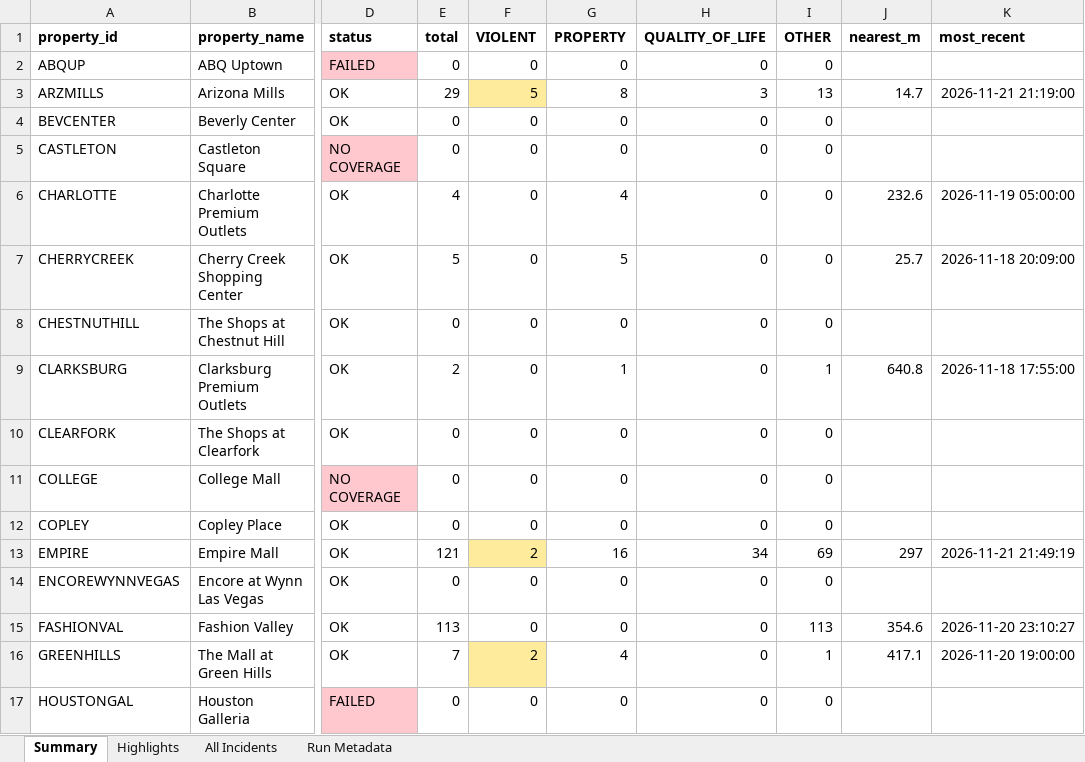
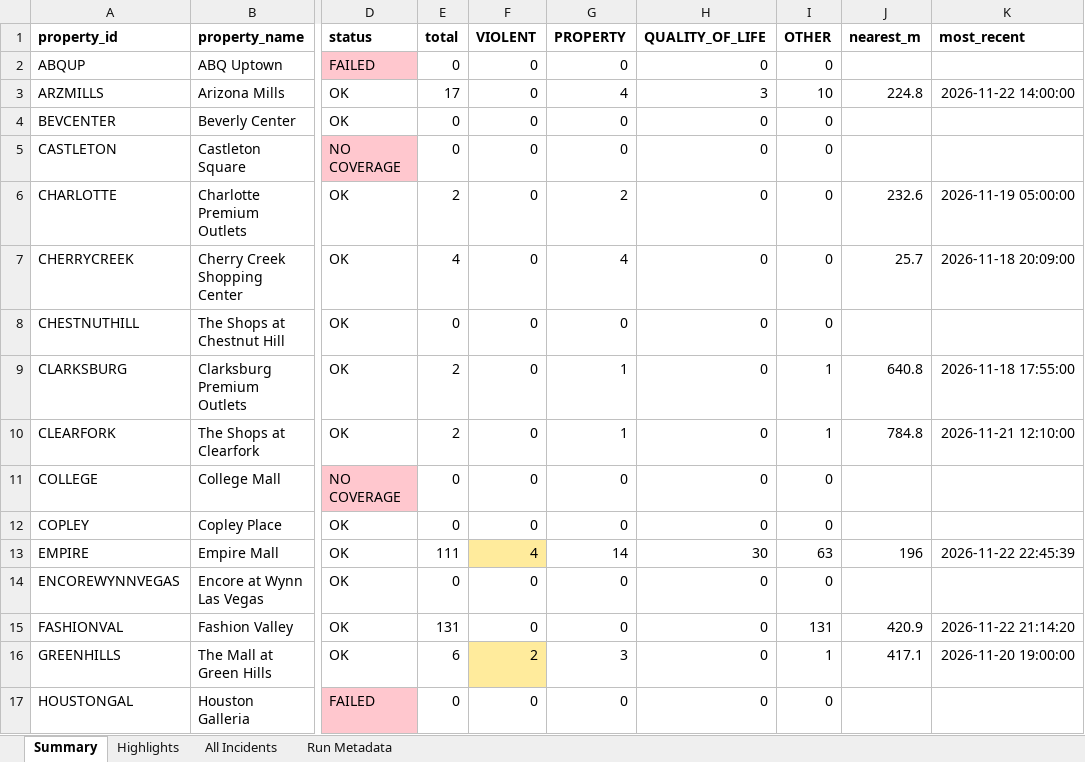
Before and after one commit to lordnader2002-sudo/Blotter_Reports, an Excel workbook: reports/latest/blotter_report.xlsx, sheet Summary, drawn as a sheet; only a part is shown, gaps mark what is left out; values as stored, in another font and other column widths than the file's, no borders; the diff covers the shown part only; the diff names each change by its address in the sheet, - before the commit and + after, or states it on an @@ line.

```diff
--- a/reports/latest/blotter_report.xlsx (sheet Summary)
+++ b/reports/latest/blotter_report.xlsx (sheet Summary)
-E3 (total): 29
+E3 (total): 17
-F3 (VIOLENT): 5
+F3 (VIOLENT): 0
-F3 fill: #FFEB9C
+F3 fill: none
-G3 (PROPERTY): 8
+G3 (PROPERTY): 4
-I3 (OTHER): 13
+I3 (OTHER): 10
-J3 (nearest_m): 14.7
+J3 (nearest_m): 224.8
-K3 (most_recent): 2026-11-21 21:19:00
+K3 (most_recent): 2026-11-22 14:00:00
-E6 (total): 4
+E6 (total): 2
-G6 (PROPERTY): 4
+G6 (PROPERTY): 2
-E7 (total): 5
+E7 (total): 4
-G7 (PROPERTY): 5
+G7 (PROPERTY): 4
-E10 (total): 0
+E10 (total): 2
-G10 (PROPERTY): 0
+G10 (PROPERTY): 1
-I10 (OTHER): 0
+I10 (OTHER): 1
-J10 (nearest_m): (empty)
+J10 (nearest_m): 784.8
-K10 (most_recent): (empty)
+K10 (most_recent): 2026-11-21 12:10:00
-E13 (total): 121
+E13 (total): 111
-F13 (VIOLENT): 2
+F13 (VIOLENT): 4
-G13 (PROPERTY): 16
+G13 (PROPERTY): 14
-H13 (QUALITY_OF_LIFE): 34
+H13 (QUALITY_OF_LIFE): 30
-I13 (OTHER): 69
+I13 (OTHER): 63
-J13 (nearest_m): 297
+J13 (nearest_m): 196
-K13 (most_recent): 2026-11-21 21:49:19
+K13 (most_recent): 2026-11-22 22:45:39
-E15 (total): 113
+E15 (total): 131
-I15 (OTHER): 113
+I15 (OTHER): 131
-J15 (nearest_m): 354.6
+J15 (nearest_m): 420.9
-K15 (most_recent): 2026-11-20 23:10:27
+K15 (most_recent): 2026-11-22 21:14:20
-E16 (total): 7
+E16 (total): 6
-G16 (PROPERTY): 4
+G16 (PROPERTY): 3
```
Also changed, not shown: 39 edited cells and cell formats elsewhere in this sheet, sheet All Incidents, sheet Highlights, sheet Run Metadata, 7 other files.
